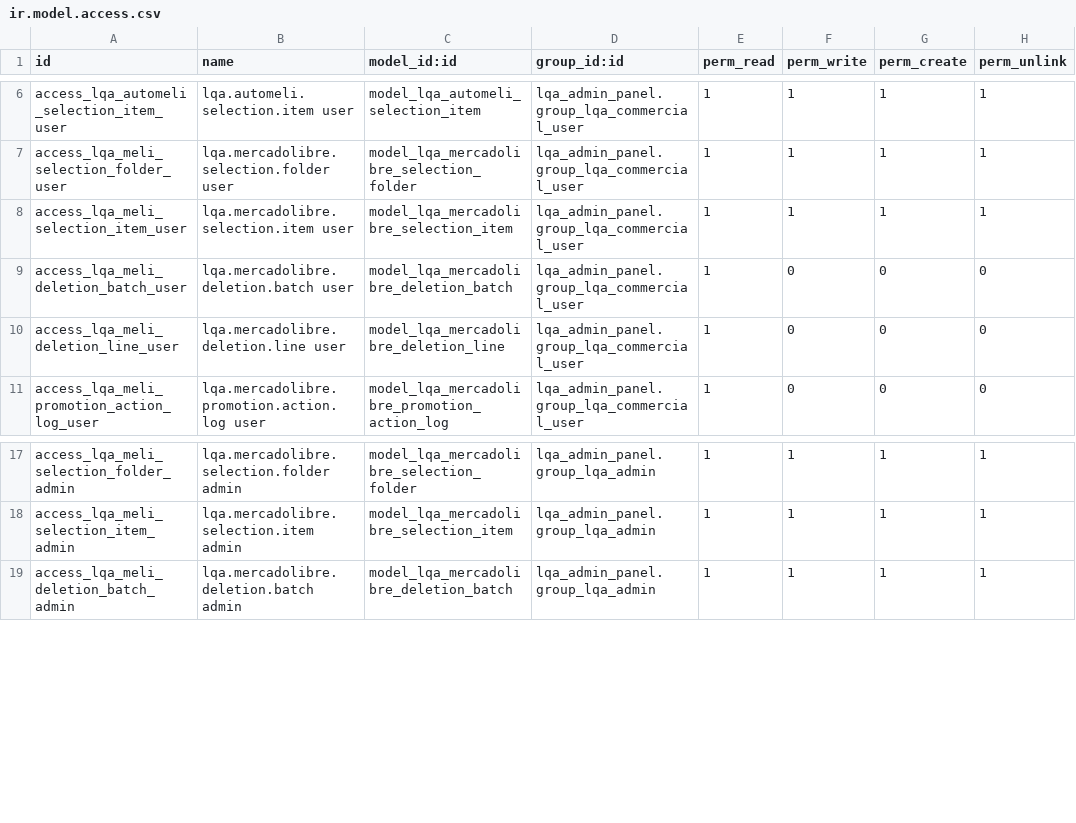
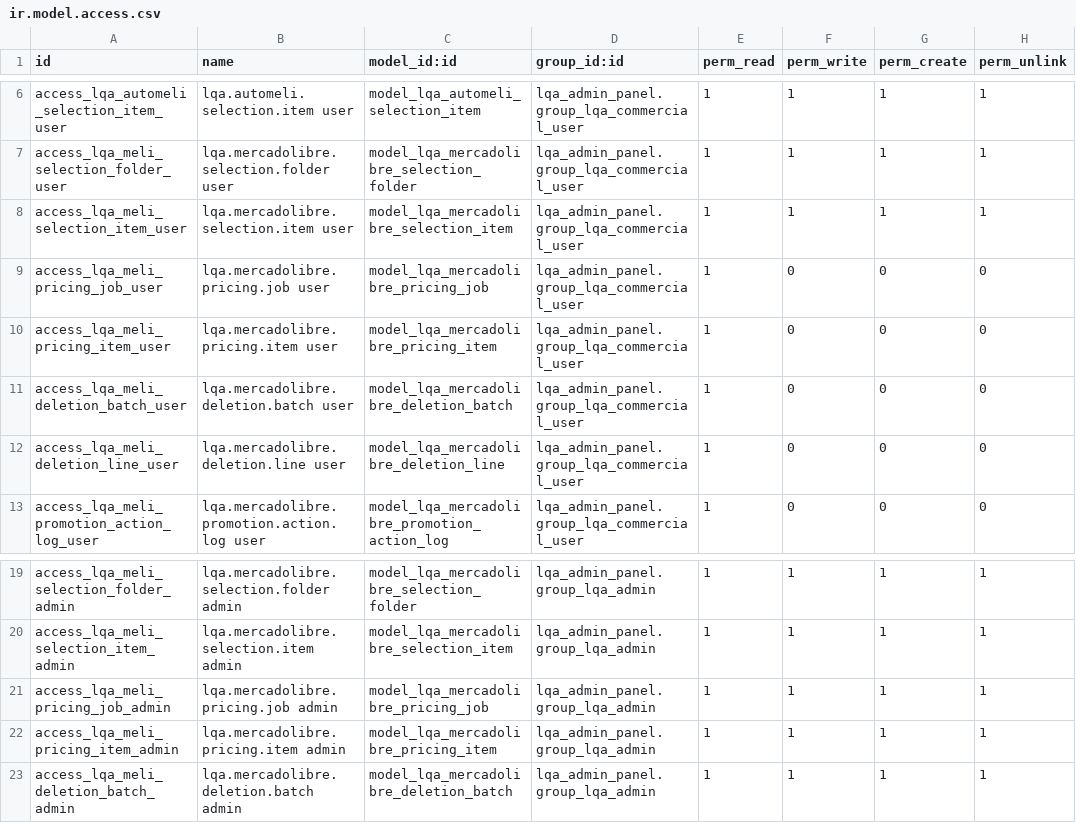
Before and after one commit to HUA-HUM/admin-panel, a CSV file: addons/lqa_admin_panel/security/ir.model.access.csv, drawn as a sheet; only a part is shown, gaps mark what is left out.

```diff
--- a/addons/lqa_admin_panel/security/ir.model.access.csv
+++ b/addons/lqa_admin_panel/security/ir.model.access.csv
@@ -8,2 +8,4 @@ access_lqa_meli_selection_folder_user,lqa.mercadolibre.selection.folder user,mod
 access_lqa_meli_selection_item_user,lqa.mercadolibre.selection.item user,model_lqa_mercadolibre_selection_item,lqa_admin_panel.group_lqa_commercial_user,1,1,1,1
+access_lqa_meli_pricing_job_user,lqa.mercadolibre.pricing.job user,model_lqa_mercadolibre_pricing_job,lqa_admin_panel.group_lqa_commercial_user,1,0,0,0
+access_lqa_meli_pricing_item_user,lqa.mercadolibre.pricing.item user,model_lqa_mercadolibre_pricing_item,lqa_admin_panel.group_lqa_commercial_user,1,0,0,0
 access_lqa_meli_deletion_batch_user,lqa.mercadolibre.deletion.batch user,model_lqa_mercadolibre_deletion_batch,lqa_admin_panel.group_lqa_commercial_user,1,0,0,0
@@ -18,2 +20,4 @@ access_lqa_meli_selection_folder_admin,lqa.mercadolibre.selection.folder admin,m
 access_lqa_meli_selection_item_admin,lqa.mercadolibre.selection.item admin,model_lqa_mercadolibre_selection_item,lqa_admin_panel.group_lqa_admin,1,1,1,1
+access_lqa_meli_pricing_job_admin,lqa.mercadolibre.pricing.job admin,model_lqa_mercadolibre_pricing_job,lqa_admin_panel.group_lqa_admin,1,1,1,1
+access_lqa_meli_pricing_item_admin,lqa.mercadolibre.pricing.item admin,model_lqa_mercadolibre_pricing_item,lqa_admin_panel.group_lqa_admin,1,1,1,1
 access_lqa_meli_deletion_batch_admin,lqa.mercadolibre.deletion.batch admin,model_lqa_mercadolibre_deletion_batch,lqa_admin_panel.group_lqa_admin,1,1,1,1
```
Also changed, not shown: 15 other files.
